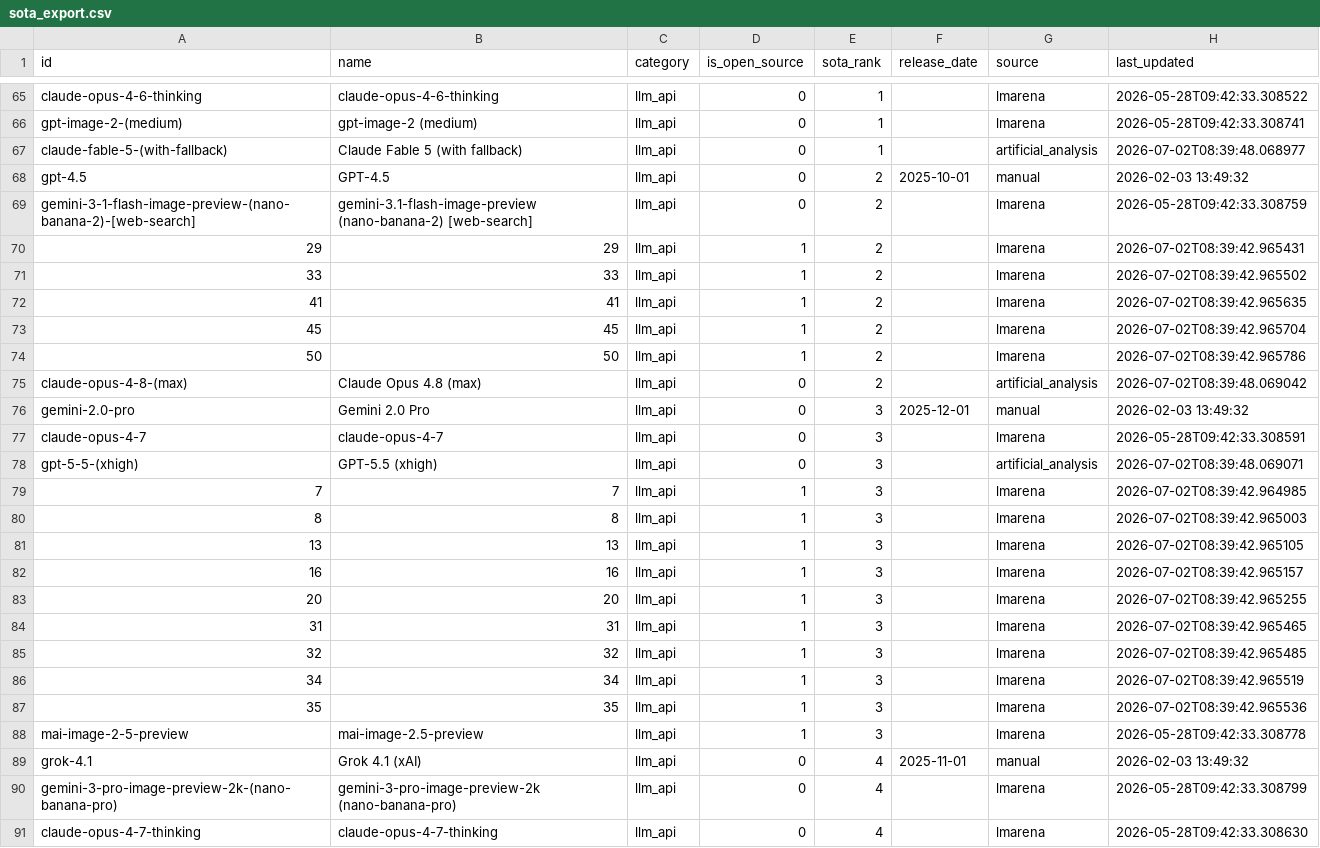
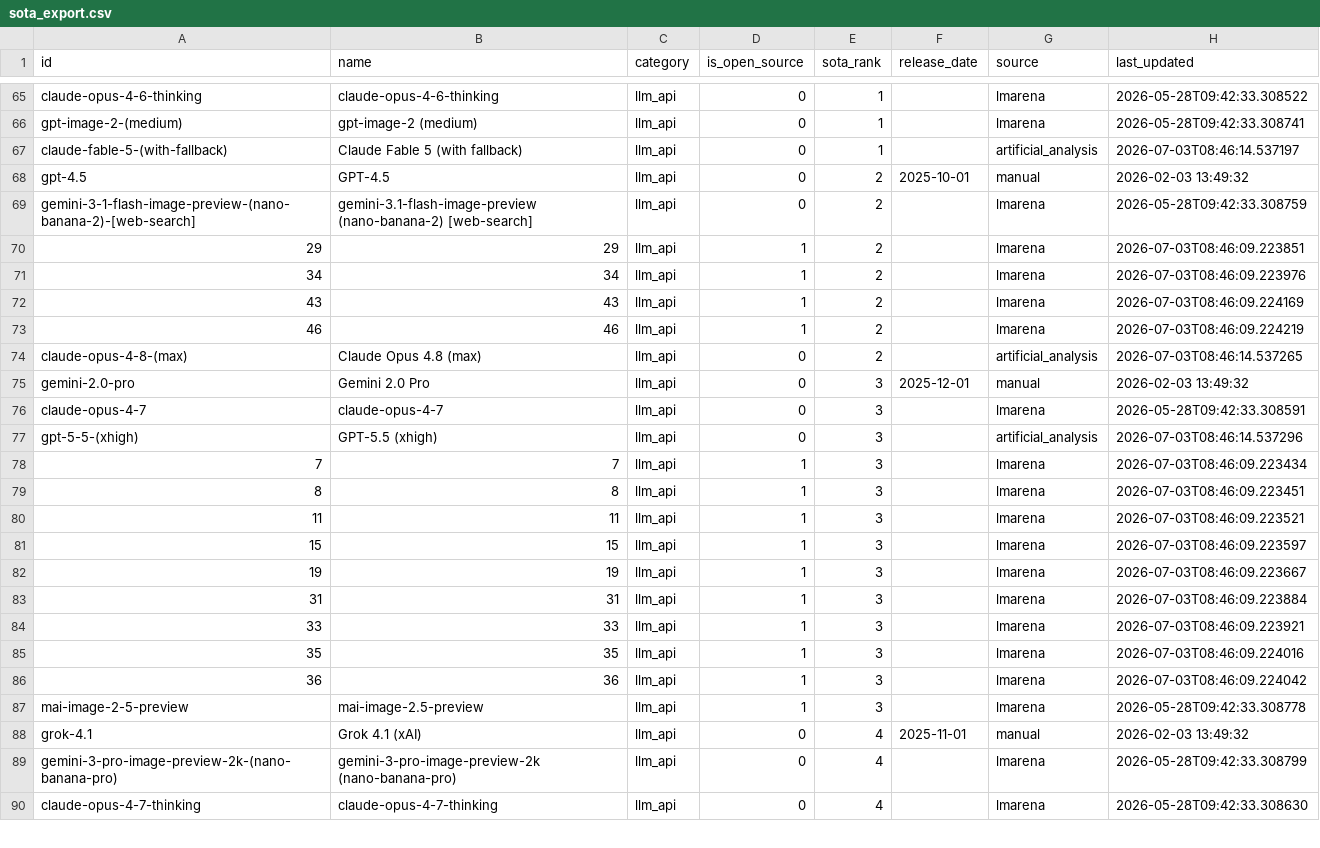
Before and after one commit to romancircus/sota-tracker-claw, a CSV file: data/sota_export.csv, drawn as a sheet; only a part is shown, gaps mark what is left out; the diff covers the shown part only.

```diff
--- a/data/sota_export.csv
+++ b/data/sota_export.csv
@@ -66,23 +66,22 @@ claude-opus-4-6-thinking,claude-opus-4-6-thinking,llm_api,0,1,,lmarena,2026-05-2
 gpt-image-2-(medium),gpt-image-2 (medium),llm_api,0,1,,lmarena,2026-05-28T09:42:33.308741
-claude-fable-5-(with-fallback),Claude Fable 5 (with fallback),llm_api,0,1,,artificial_analysis,2026-07-02T08:39:48.068977
+claude-fable-5-(with-fallback),Claude Fable 5 (with fallback),llm_api,0,1,,artificial_analysis,2026-07-03T08:46:14.537197
 gpt-4.5,GPT-4.5,llm_api,0,2,2025-10-01,manual,2026-02-03 13:49:32
 gemini-3-1-flash-image-preview-(nano-banana-2)-[web-search],gemini-3.1-flash-image-preview (nano-banana-2) [web-search],llm_api,0,2,,lmarena,2026-05-28T09:42:33.308759
-29,29,llm_api,1,2,,lmarena,2026-07-02T08:39:42.965431
-33,33,llm_api,1,2,,lmarena,2026-07-02T08:39:42.965502
-41,41,llm_api,1,2,,lmarena,2026-07-02T08:39:42.965635
-45,45,llm_api,1,2,,lmarena,2026-07-02T08:39:42.965704
-50,50,llm_api,1,2,,lmarena,2026-07-02T08:39:42.965786
-claude-opus-4-8-(max),Claude Opus 4.8 (max),llm_api,0,2,,artificial_analysis,2026-07-02T08:39:48.069042
+29,29,llm_api,1,2,,lmarena,2026-07-03T08:46:09.223851
+34,34,llm_api,1,2,,lmarena,2026-07-03T08:46:09.223976
+43,43,llm_api,1,2,,lmarena,2026-07-03T08:46:09.224169
+46,46,llm_api,1,2,,lmarena,2026-07-03T08:46:09.224219
+claude-opus-4-8-(max),Claude Opus 4.8 (max),llm_api,0,2,,artificial_analysis,2026-07-03T08:46:14.537265
 gemini-2.0-pro,Gemini 2.0 Pro,llm_api,0,3,2025-12-01,manual,2026-02-03 13:49:32
 claude-opus-4-7,claude-opus-4-7,llm_api,0,3,,lmarena,2026-05-28T09:42:33.308591
-gpt-5-5-(xhigh),GPT-5.5 (xhigh),llm_api,0,3,,artificial_analysis,2026-07-02T08:39:48.069071
-7,7,llm_api,1,3,,lmarena,2026-07-02T08:39:42.964985
-8,8,llm_api,1,3,,lmarena,2026-07-02T08:39:42.965003
-13,13,llm_api,1,3,,lmarena,2026-07-02T08:39:42.965105
-16,16,llm_api,1,3,,lmarena,2026-07-02T08:39:42.965157
-20,20,llm_api,1,3,,lmarena,2026-07-02T08:39:42.965255
-31,31,llm_api,1,3,,lmarena,2026-07-02T08:39:42.965465
-32,32,llm_api,1,3,,lmarena,2026-07-02T08:39:42.965485
-34,34,llm_api,1,3,,lmarena,2026-07-02T08:39:42.965519
-35,35,llm_api,1,3,,lmarena,2026-07-02T08:39:42.965536
+gpt-5-5-(xhigh),GPT-5.5 (xhigh),llm_api,0,3,,artificial_analysis,2026-07-03T08:46:14.537296
+7,7,llm_api,1,3,,lmarena,2026-07-03T08:46:09.223434
+8,8,llm_api,1,3,,lmarena,2026-07-03T08:46:09.223451
+11,11,llm_api,1,3,,lmarena,2026-07-03T08:46:09.223521
+15,15,llm_api,1,3,,lmarena,2026-07-03T08:46:09.223597
+19,19,llm_api,1,3,,lmarena,2026-07-03T08:46:09.223667
+31,31,llm_api,1,3,,lmarena,2026-07-03T08:46:09.223884
+33,33,llm_api,1,3,,lmarena,2026-07-03T08:46:09.223921
+35,35,llm_api,1,3,,lmarena,2026-07-03T08:46:09.224016
+36,36,llm_api,1,3,,lmarena,2026-07-03T08:46:09.224042
 mai-image-2-5-preview,mai-image-2.5-preview,llm_api,1,3,,lmarena,2026-05-28T09:42:33.308778
```
Also changed, not shown: 3 added rows, 2 removed rows and 113 edited cells elsewhere in this file, 3 other files.
